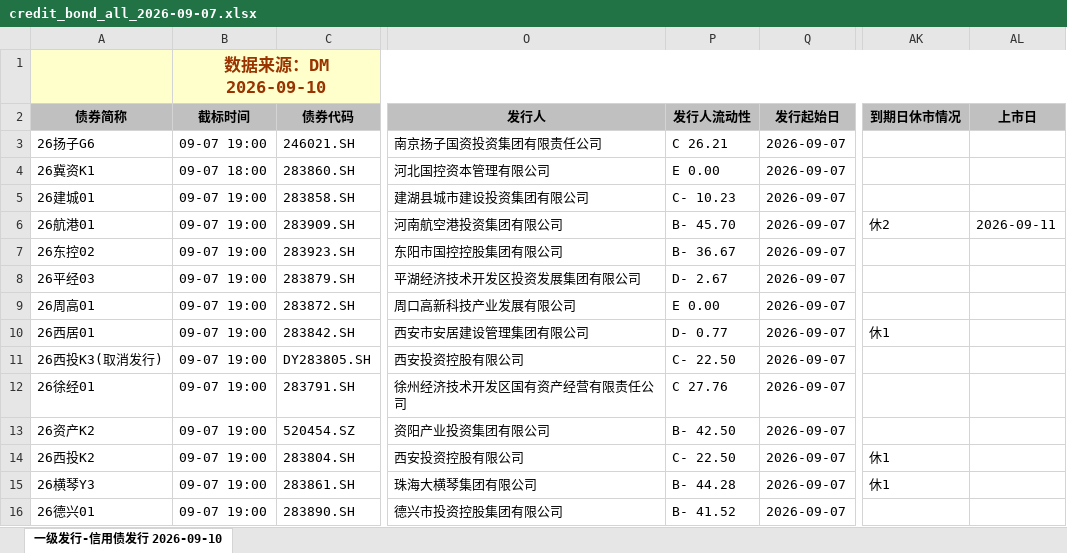
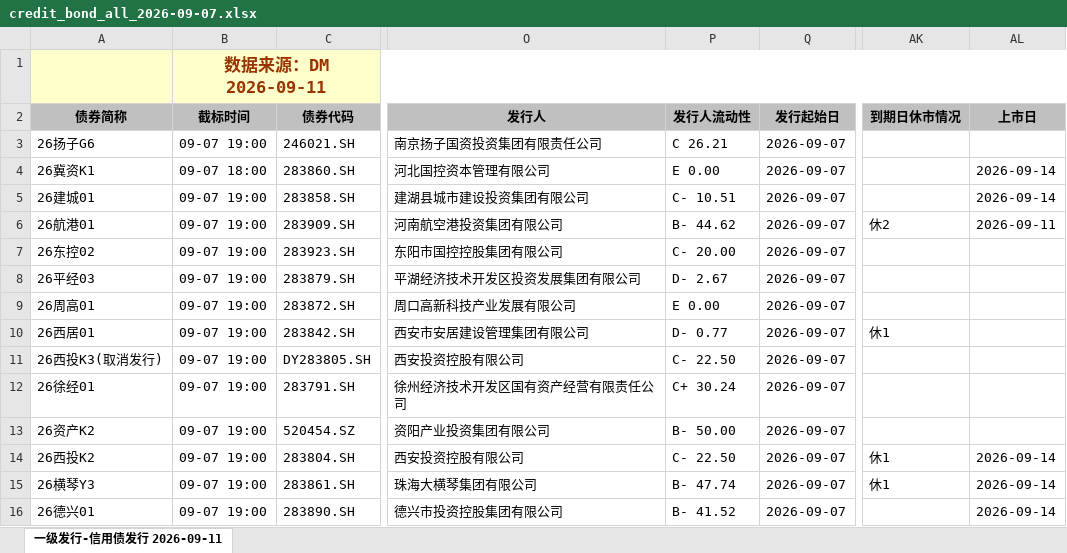
Before and after one commit to geomouse/innodealing-bond-export, an Excel workbook: data/credit_bond_all_2026-09-07.xlsx, sheet 一级发行-信用债发行 2026-09-11, drawn as a sheet; only a part is shown, gaps mark what is left out; values as stored, in another font and other column widths than the file's, no borders; charts and pictures not drawn; the diff covers the shown part only; the diff names each change by its address in the sheet, - before the commit and + after, or states it on an @@ line.

```diff
--- a/data/credit_bond_all_2026-09-07.xlsx (sheet 一级发行-信用债发行 2026-09-11)
+++ b/data/credit_bond_all_2026-09-07.xlsx (sheet 一级发行-信用债发行 2026-09-11)
-sheet tab: 一级发行-信用债发行 2026-09-10
+sheet tab: 一级发行-信用债发行 2026-09-11
-B1 (截标时间): 数据来源：DM 2026-09-10
+B1 (截标时间): 数据来源：DM 2026-09-11
-AL4:AL5 (上市日): (empty)
+AL4:AL5 (上市日): 2026-09-14
-P5 (发行人流动性): C- 10.23
+P5 (发行人流动性): C- 10.51
-P6 (发行人流动性): B- 45.70
+P6 (发行人流动性): B- 44.62
-P7 (发行人流动性): B- 36.67
+P7 (发行人流动性): C- 20.00
-P12 (发行人流动性): C 27.76
+P12 (发行人流动性): C+ 30.24
-P13 (发行人流动性): B- 42.50
+P13 (发行人流动性): B- 50.00
-AL14:AL16 (上市日): (empty)
+AL14:AL16 (上市日): 2026-09-14
-P15 (发行人流动性): B- 44.28
+P15 (发行人流动性): B- 47.74
```
Also changed, not shown: 2 added rows, 2 removed rows and 25 edited cells elsewhere in this sheet, data/credit_bond_2026-09-07.xlsx, data/credit_bond_2026-09-10.xlsx, 11 other files.
